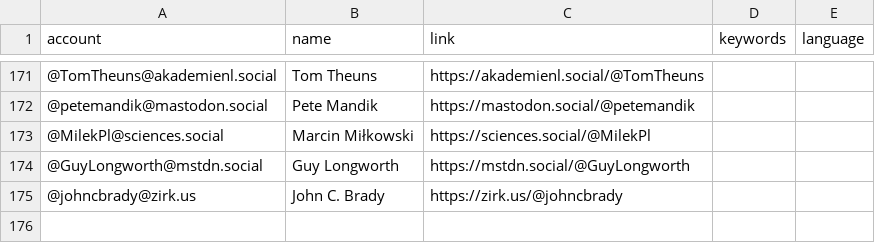
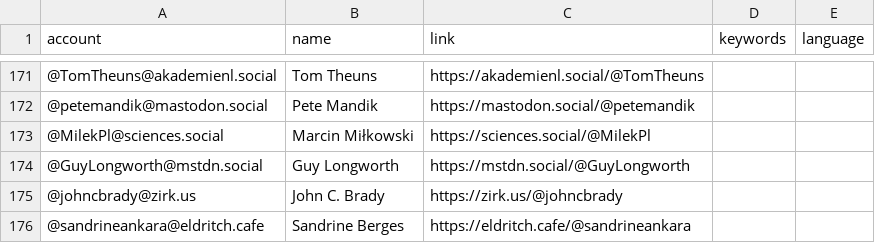
Before and after one commit to florisre/mastodon-iranian-studies, a CSV file: resources/users.csv, drawn as a sheet; only a part is shown, gaps mark what is left out; the diff names each change by its address in the sheet, - before the commit and + after, or states it on an @@ line.

Commit message:
Update users.csv

```diff
--- a/resources/users.csv
+++ b/resources/users.csv
+row 176: @sandrineankara@eldritch.cafe | Sandrine Berges | https://eldritch.cafe/@sandrineankara
```
